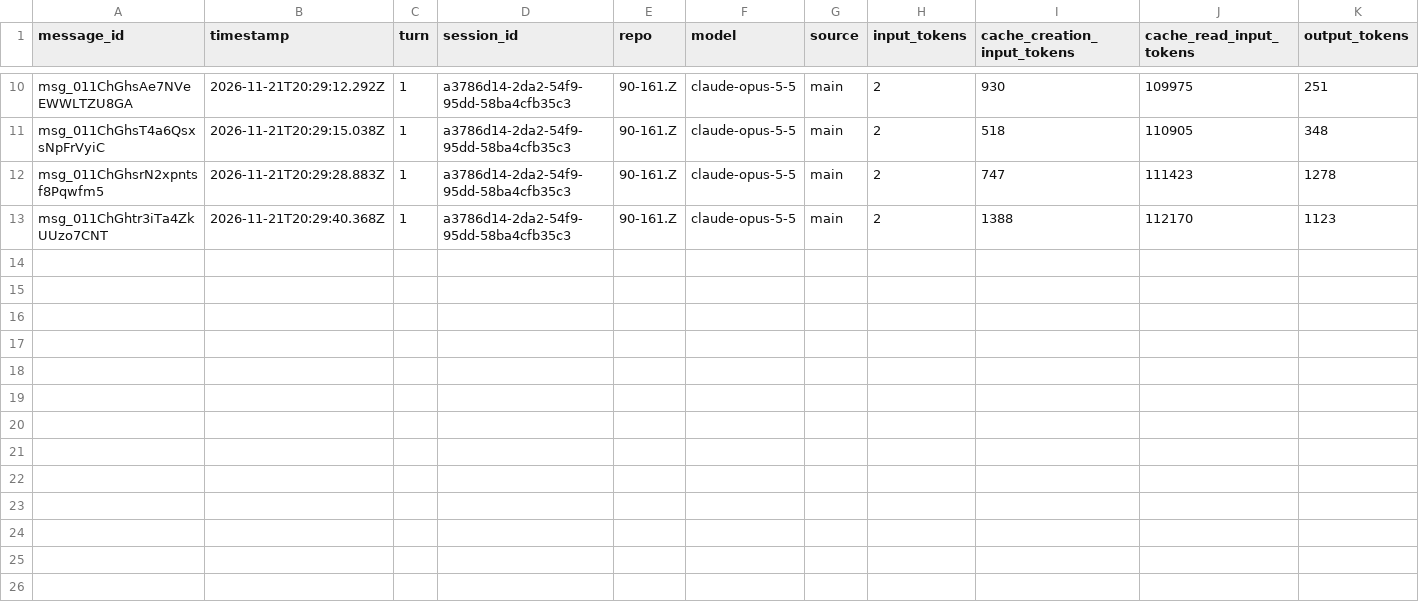
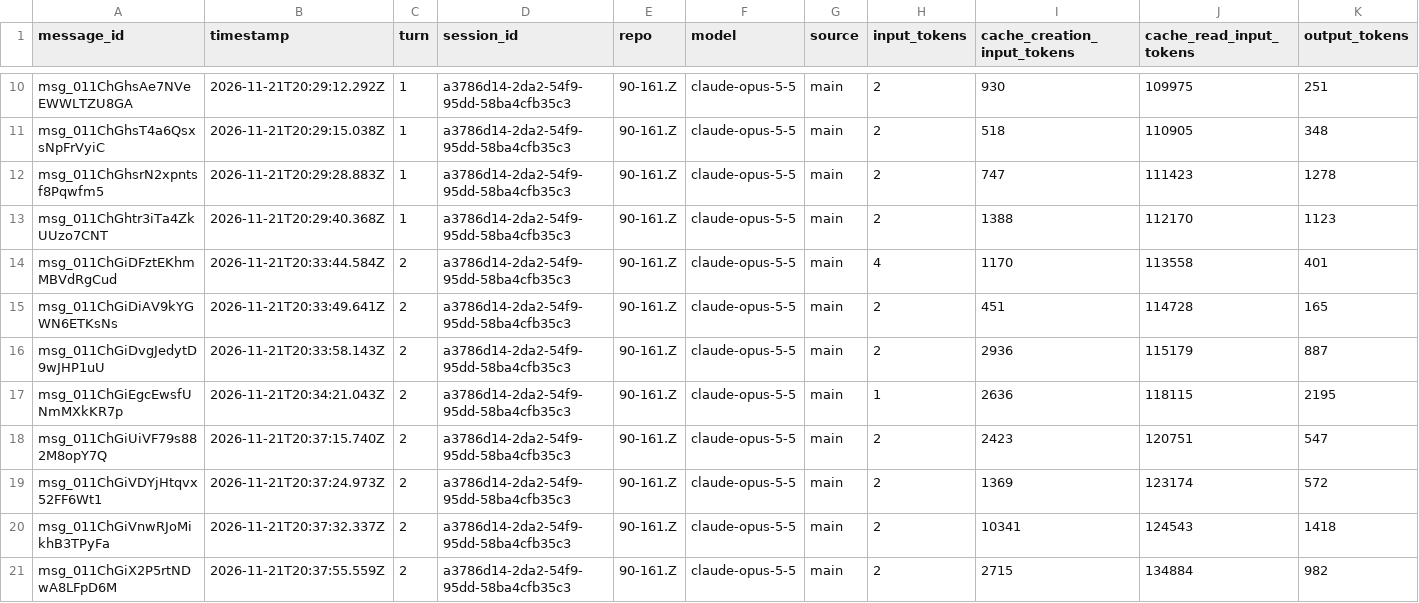
Before and after one commit to rhope-ops/90-161.Z, a CSV file: sessions/a3786d14-2da2-54f9-95dd-58ba4cfb35c3.csv, drawn as a sheet; only a part is shown, gaps mark what is left out; the diff names each change by its address in the sheet, - before the commit and + after, or states it on an @@ line.

```diff
--- a/sessions/a3786d14-2da2-54f9-95dd-58ba4cfb35c3.csv
+++ b/sessions/a3786d14-2da2-54f9-95dd-58ba4cfb35c3.csv
+row 14: msg_011ChGiDFztEKhmMBVdRgCud | 2026-11-21T20:33:44.584Z | 2 | a3786d14-2da2-54f9-95dd-58ba4cfb35c3 | 90-161.Z | claude-opus-5-5 | main | 4 | 1170 | 113558 | 401
+row 15: msg_011ChGiDiAV9kYGWN6ETKsNs | 2026-11-21T20:33:49.641Z | 2 | a3786d14-2da2-54f9-95dd-58ba4cfb35c3 | 90-161.Z | claude-opus-5-5 | main | 2 | 451 | 114728 | 165
+row 16: msg_011ChGiDvgJedytD9wJHP1uU | 2026-11-21T20:33:58.143Z | 2 | a3786d14-2da2-54f9-95dd-58ba4cfb35c3 | 90-161.Z | claude-opus-5-5 | main | 2 | 2936 | 115179 | 887
+row 17: msg_011ChGiEgcEwsfUNmMXkKR7p | 2026-11-21T20:34:21.043Z | 2 | a3786d14-2da2-54f9-95dd-58ba4cfb35c3 | 90-161.Z | claude-opus-5-5 | main | 1 | 2636 | 118115 | 2195
+row 18: msg_011ChGiUiVF79s882M8opY7Q | 2026-11-21T20:37:15.740Z | 2 | a3786d14-2da2-54f9-95dd-58ba4cfb35c3 | 90-161.Z | claude-opus-5-5 | main | 2 | 2423 | 120751 | 547
+row 19: msg_011ChGiVDYjHtqvx52FF6Wt1 | 2026-11-21T20:37:24.973Z | 2 | a3786d14-2da2-54f9-95dd-58ba4cfb35c3 | 90-161.Z | claude-opus-5-5 | main | 2 | 1369 | 123174 | 572
+row 20: msg_011ChGiVnwRJoMikhB3TPyFa | 2026-11-21T20:37:32.337Z | 2 | a3786d14-2da2-54f9-95dd-58ba4cfb35c3 | 90-161.Z | claude-opus-5-5 | main | 2 | 10341 | 124543 | 1418
+row 21: msg_011ChGiX2P5rtNDwA8LFpD6M | 2026-11-21T20:37:55.559Z | 2 | a3786d14-2da2-54f9-95dd-58ba4cfb35c3 | 90-161.Z | claude-opus-5-5 | main | 2 | 2715 | 134884 | 982
```
